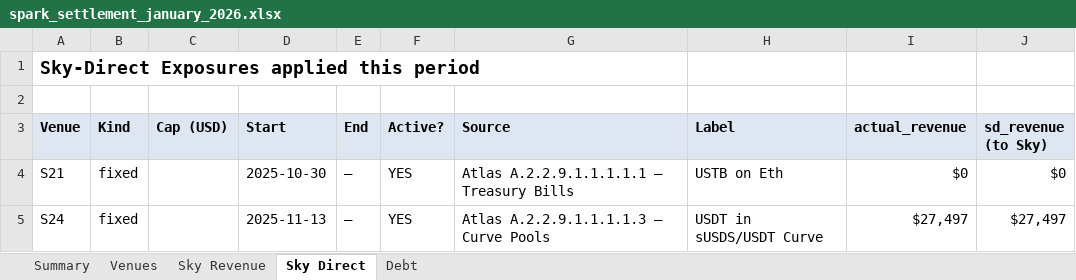
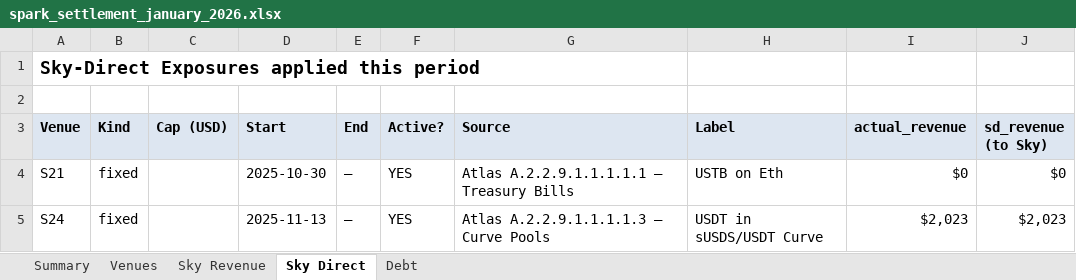
Before and after one commit to soterlabs/settlement-reports, an Excel workbook: reports/spark/2026-01/spark_settlement_january_2026.xlsx, sheet Sky Direct, drawn as a sheet; values as stored, in another font and other column widths than the file's, no borders; the diff names each change by its address in the sheet, - before the commit and + after, or states it on an @@ line.

```diff
--- a/reports/spark/2026-01/spark_settlement_january_2026.xlsx (sheet Sky Direct)
+++ b/reports/spark/2026-01/spark_settlement_january_2026.xlsx (sheet Sky Direct)
-I5 (actual_revenue): $27,497
+I5 (actual_revenue): $2,023
-J5 (sd_revenue (to Sky)): $27,497
+J5 (sd_revenue (to Sky)): $2,023
```
Also changed, not shown: sheet Venues, sheet Summary, sheet Sky Revenue, reports/obex/2026-01/obex_settlement_january_2026.xlsx, reports/spark/2026-02/spark_settlement_february_2026.xlsx, 17 other files.
